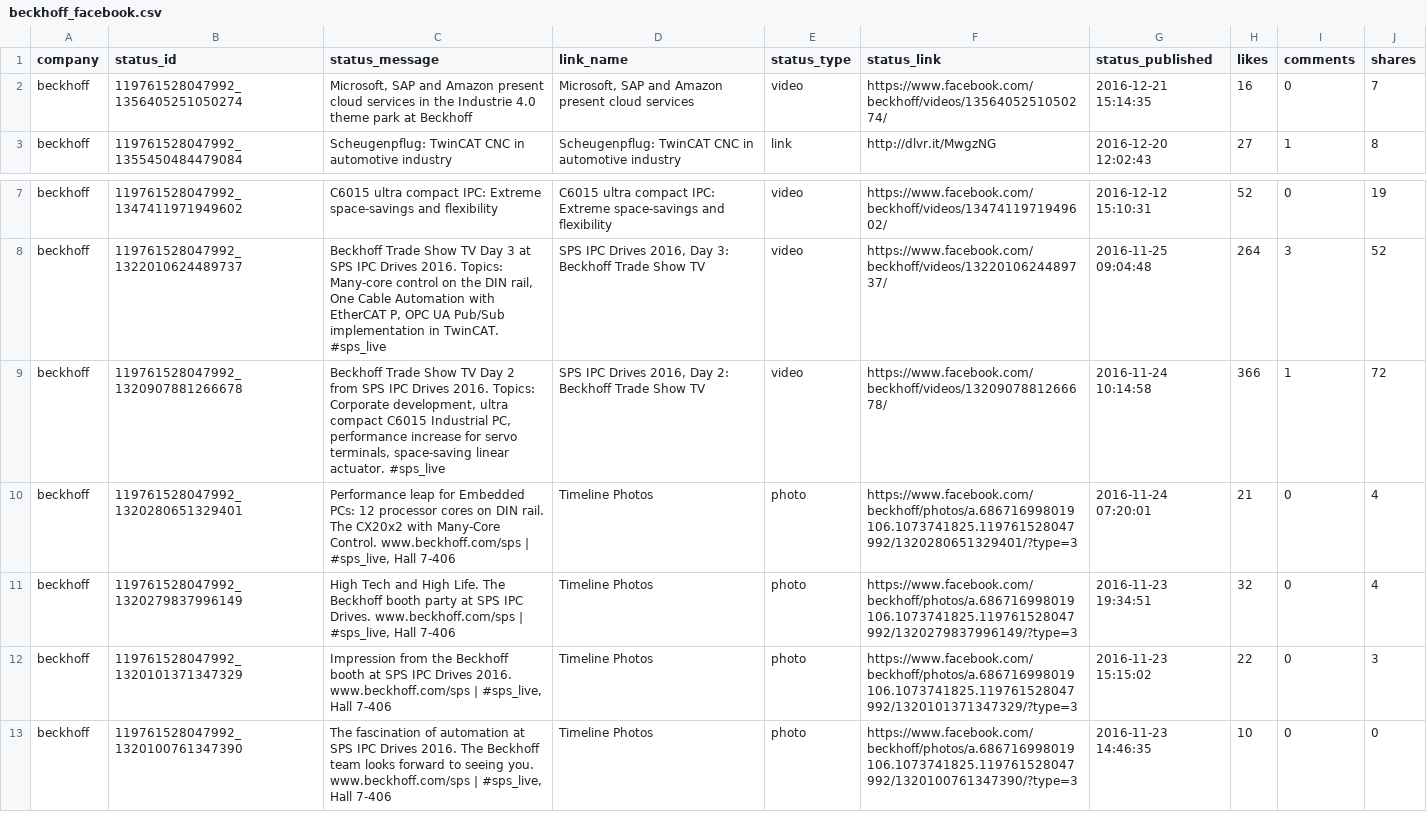
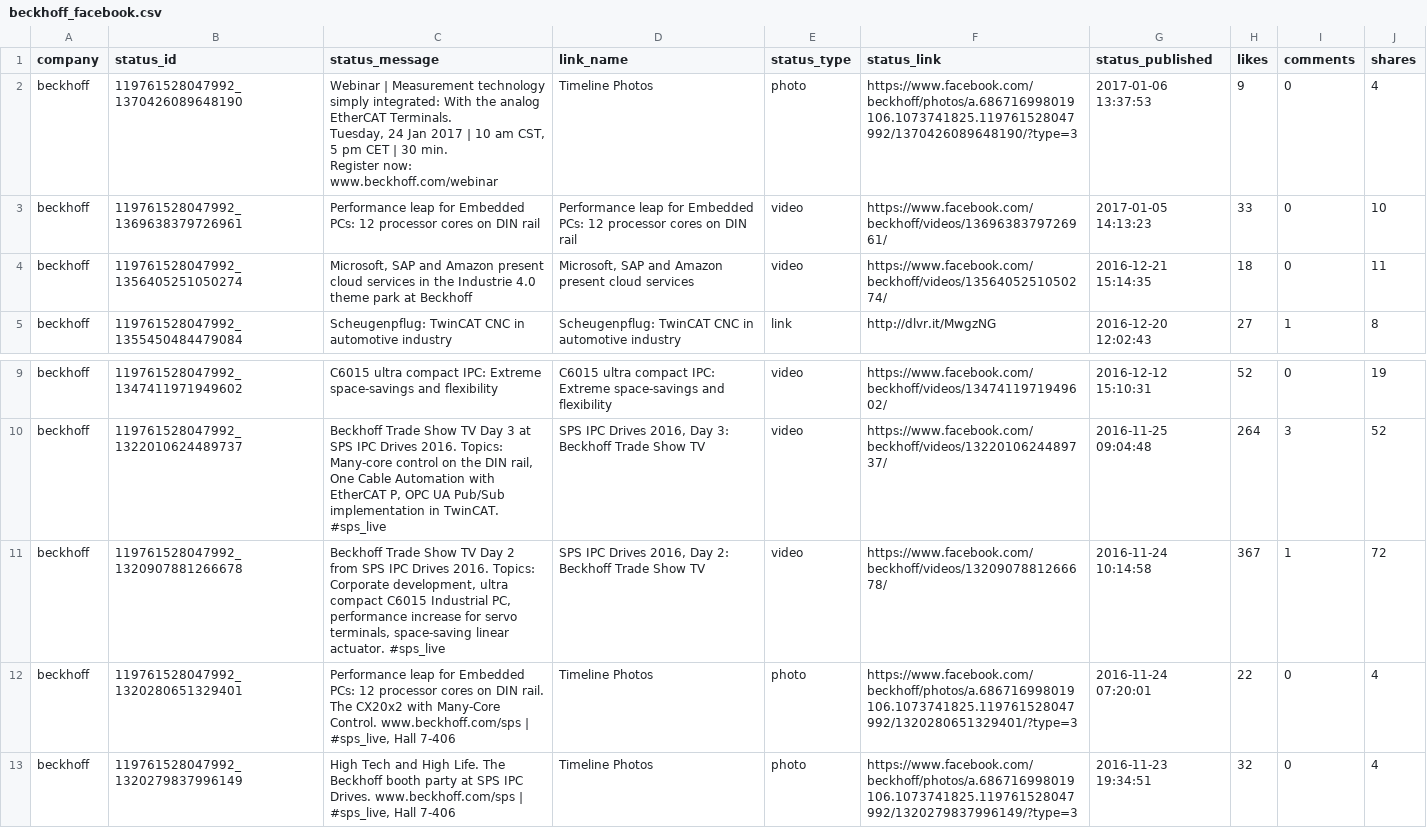
Before and after one commit to jpkunkler/Social-Media-Analysis, a CSV file: Arend/facebook/beckhoff_facebook.csv, drawn as a sheet; only a part is shown, gaps mark what is left out; the shorter side is filled out with more unchanged rows.

```diff
--- a/Arend/facebook/beckhoff_facebook.csv
+++ b/Arend/facebook/beckhoff_facebook.csv
@@ -1,3 +1,7 @@
 company,status_id,status_message,link_name,status_type,status_link,status_published,likes,comments,shares
-beckhoff,119761528047992_1356405251050274,"Microsoft, SAP and Amazon present cloud services in the Industrie 4.0 theme park at Beckhoff","Microsoft, SAP and Amazon present cloud services",video,https://www.facebook.com/beckhoff/videos/1356405251050274/,2016-12-21 15:14:35,16,0,7
+beckhoff,119761528047992_1370426089648190,"Webinar | Measurement technology simply integrated: With the analog EtherCAT Terminals.
+Tuesday, 24 Jan 2017 | 10 am CST, 5 pm CET | 30 min.
+Register now: www.beckhoff.com/webinar",Timeline Photos,photo,https://www.facebook.com/beckhoff/photos/a.686716998019106.1073741825.119761528047992/1370426089648190/?type=3,2017-01-06 13:37:53,9,0,4
+beckhoff,119761528047992_1369638379726961,Performance leap for Embedded PCs: 12 processor cores on DIN rail,Performance leap for Embedded PCs: 12 processor cores on DIN rail,video,https://www.facebook.com/beckhoff/videos/1369638379726961/,2017-01-05 14:13:23,33,0,10
+beckhoff,119761528047992_1356405251050274,"Microsoft, SAP and Amazon present cloud services in the Industrie 4.0 theme park at Beckhoff","Microsoft, SAP and Amazon present cloud services",video,https://www.facebook.com/beckhoff/videos/1356405251050274/,2016-12-21 15:14:35,18,0,11
 beckhoff,119761528047992_1355450484479084,Scheugenpflug: TwinCAT CNC in automotive industry,Scheugenpflug: TwinCAT CNC in automotive industry,link,http://dlvr.it/MwgzNG,2016-12-20 12:02:43,27,1,8
@@ -8,4 +12,4 @@ beckhoff,119761528047992_1347411971949602,C6015 ultra compact IPC: Extreme space
 beckhoff,119761528047992_1322010624489737,"Beckhoff Trade Show TV Day 3 at SPS IPC Drives 2016. Topics: Many-core control on the DIN rail, One Cable Automation with EtherCAT P, OPC UA Pub/Sub implementation in TwinCAT. #sps_live","SPS IPC Drives 2016, Day 3: Beckhoff Trade Show TV",video,https://www.facebook.com/beckhoff/videos/1322010624489737/,2016-11-25 09:04:48,264,3,52
-beckhoff,119761528047992_1320907881266678,"Beckhoff Trade Show TV Day 2 from SPS IPC Drives 2016. Topics: Corporate development, ultra compact C6015 Industrial PC, performance increase for servo terminals, space-saving linear actuator. #sps_live","SPS IPC Drives 2016, Day 2: Beckhoff Trade Show TV",video,https://www.facebook.com/beckhoff/videos/1320907881266678/,2016-11-24 10:14:58,366,1,72
-beckhoff,119761528047992_1320280651329401,"Performance leap for Embedded PCs: 12 processor cores on DIN rail. The CX20x2 with Many-Core Control. www.beckhoff.com/sps | #sps_live, Hall 7-406",Timeline Photos,photo,https://www.facebook.com/beckhoff/photos/a.686716998019106.1073741825.119761528047992/1320280651329401/?type=3,2016-11-24 07:20:01,21,0,4
+beckhoff,119761528047992_1320907881266678,"Beckhoff Trade Show TV Day 2 from SPS IPC Drives 2016. Topics: Corporate development, ultra compact C6015 Industrial PC, performance increase for servo terminals, space-saving linear actuator. #sps_live","SPS IPC Drives 2016, Day 2: Beckhoff Trade Show TV",video,https://www.facebook.com/beckhoff/videos/1320907881266678/,2016-11-24 10:14:58,367,1,72
+beckhoff,119761528047992_1320280651329401,"Performance leap for Embedded PCs: 12 processor cores on DIN rail. The CX20x2 with Many-Core Control. www.beckhoff.com/sps | #sps_live, Hall 7-406",Timeline Photos,photo,https://www.facebook.com/beckhoff/photos/a.686716998019106.1073741825.119761528047992/1320280651329401/?type=3,2016-11-24 07:20:01,22,0,4
 beckhoff,119761528047992_1320279837996149,"High Tech and High Life. The Beckhoff booth party at SPS IPC Drives. www.beckhoff.com/sps | #sps_live, Hall 7-406",Timeline Photos,photo,https://www.facebook.com/beckhoff/photos/a.686716998019106.1073741825.119761528047992/1320279837996149/?type=3,2016-11-23 19:34:51,32,0,4
```
Also changed, not shown: Arend/facebook/arend_facebook.csv, Arend/facebook/blumenbecker_facebook.csv, 12 other files.
